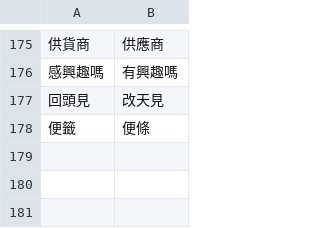
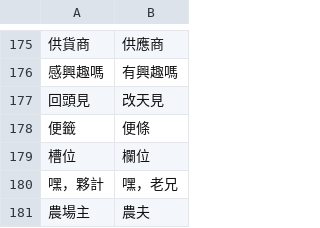
Before and after one commit to dbfoxtw/probably-stolen-demo-zh-hant, a TSV file: data/terms.tsv, drawn as a sheet; only a part is shown, gaps mark what is left out; the diff names each change by its address in the sheet, - before the commit and + after, or states it on an @@ line.

```diff
--- a/data/terms.tsv
+++ b/data/terms.tsv
+row 179: 槽位 | 欄位
+row 180: 嘿，夥計 | 嘿，老兄
+row 181: 農場主 | 農夫
```
Also changed, not shown: data/fills.tsv, data/overrides.tsv, 1 other file.
